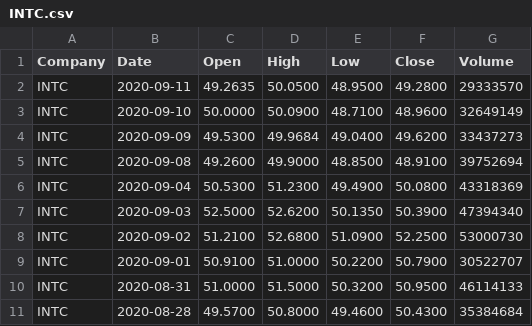
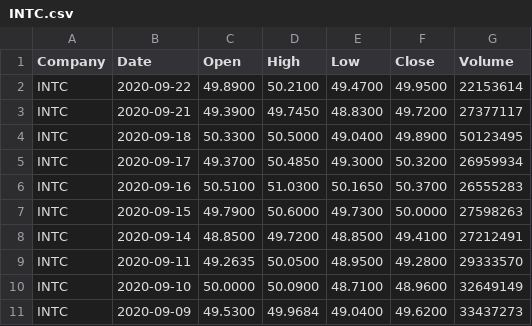
Before and after one commit to cedalg/trading, a CSV file: INTC/INTC.csv, drawn as a sheet; only a part is shown; the shorter side is filled out with more unchanged rows.

```diff
--- a/INTC/INTC.csv
+++ b/INTC/INTC.csv
@@ -1,2 +1,9 @@
 Company,Date,Open,High,Low,Close,Volume
+INTC,2020-09-22,49.8900,50.2100,49.4700,49.9500,22153614
+INTC,2020-09-21,49.3900,49.7450,48.8300,49.7200,27377117
+INTC,2020-09-18,50.3300,50.5000,49.0400,49.8900,50123495
+INTC,2020-09-17,49.3700,50.4850,49.3000,50.3200,26959934
+INTC,2020-09-16,50.5100,51.0300,50.1650,50.3700,26555283
+INTC,2020-09-15,49.7900,50.6000,49.7300,50.0000,27598263
+INTC,2020-09-14,48.8500,49.7200,48.8500,49.4100,27212491
 INTC,2020-09-11,49.2635,50.0500,48.9500,49.2800,29333570
```
Also changed, not shown: AMD/AMD.csv, NVDA/NVDA.csv, 6 other files.
